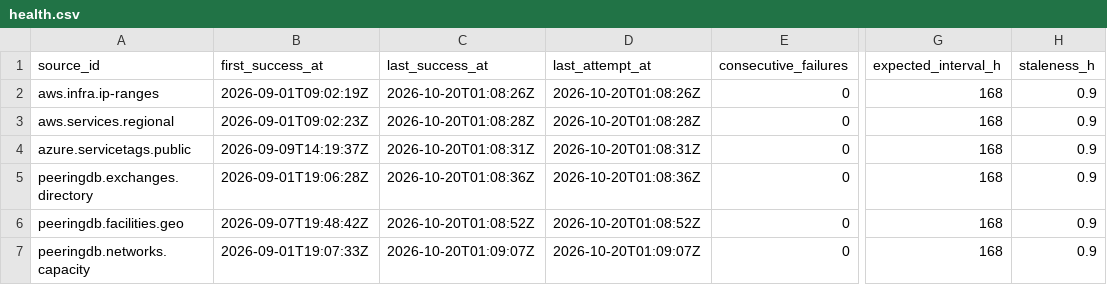
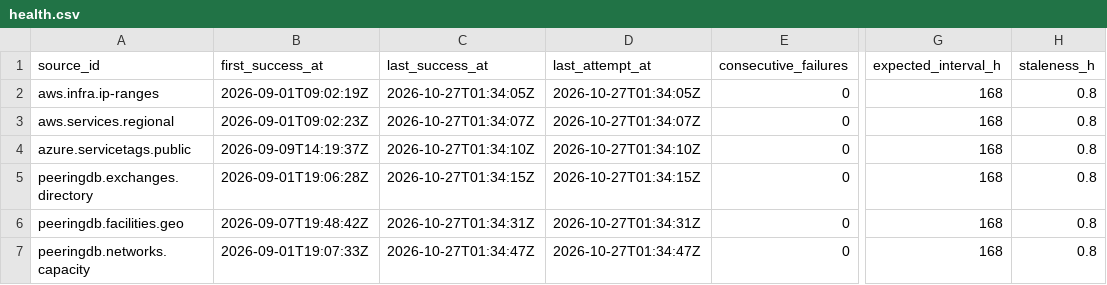
Before and after one commit to q3dresearch/wss-cloud-footprint, a CSV file: health/health.csv, drawn as a sheet; only a part is shown, gaps mark what is left out; the diff names each change by its address in the sheet, - before the commit and + after, or states it on an @@ line.

```diff
--- a/health/health.csv
+++ b/health/health.csv
-C2 (last_success_at): 2026-10-20T01:08:26Z
+C2 (last_success_at): 2026-10-27T01:34:05Z
-D2 (last_attempt_at): 2026-10-20T01:08:26Z
+D2 (last_attempt_at): 2026-10-27T01:34:05Z
-H2:H7 (staleness_h): 0.9
+H2:H7 (staleness_h): 0.8
-C3 (last_success_at): 2026-10-20T01:08:28Z
+C3 (last_success_at): 2026-10-27T01:34:07Z
-D3 (last_attempt_at): 2026-10-20T01:08:28Z
+D3 (last_attempt_at): 2026-10-27T01:34:07Z
-C4 (last_success_at): 2026-10-20T01:08:31Z
+C4 (last_success_at): 2026-10-27T01:34:10Z
-D4 (last_attempt_at): 2026-10-20T01:08:31Z
+D4 (last_attempt_at): 2026-10-27T01:34:10Z
-C5 (last_success_at): 2026-10-20T01:08:36Z
+C5 (last_success_at): 2026-10-27T01:34:15Z
-D5 (last_attempt_at): 2026-10-20T01:08:36Z
+D5 (last_attempt_at): 2026-10-27T01:34:15Z
-C6 (last_success_at): 2026-10-20T01:08:52Z
+C6 (last_success_at): 2026-10-27T01:34:31Z
-D6 (last_attempt_at): 2026-10-20T01:08:52Z
+D6 (last_attempt_at): 2026-10-27T01:34:31Z
-C7 (last_success_at): 2026-10-20T01:09:07Z
+C7 (last_success_at): 2026-10-27T01:34:47Z
-D7 (last_attempt_at): 2026-10-20T01:09:07Z
+D7 (last_attempt_at): 2026-10-27T01:34:47Z
```
Also changed, not shown: 1 other file.
